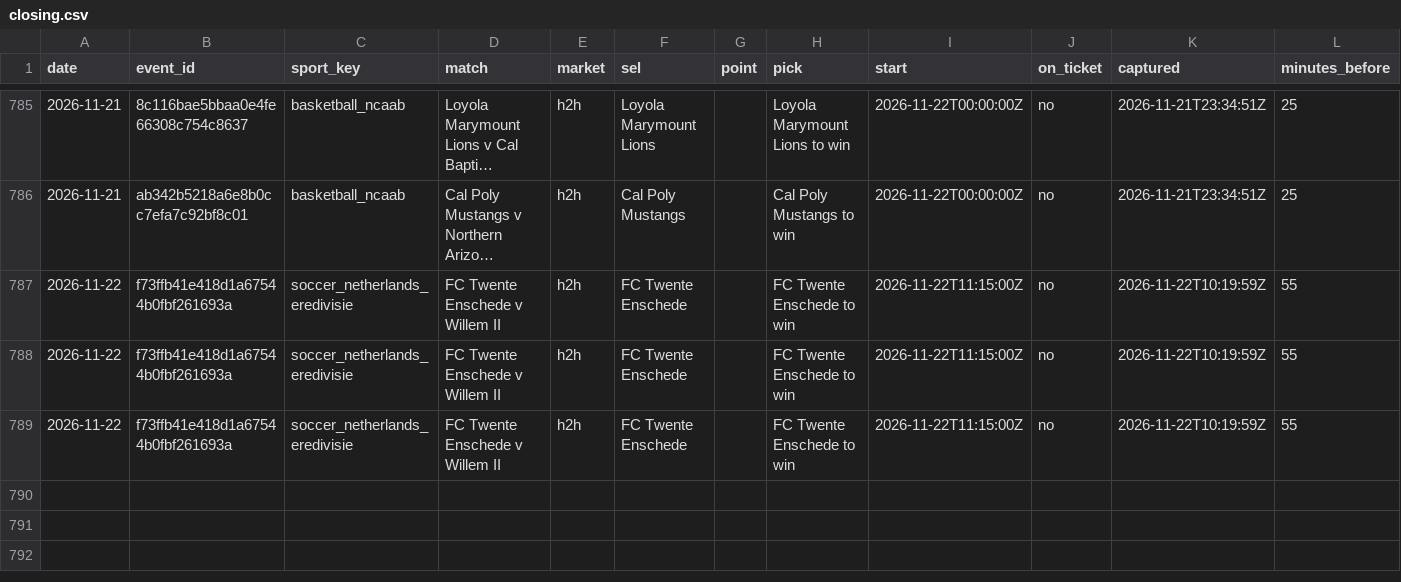
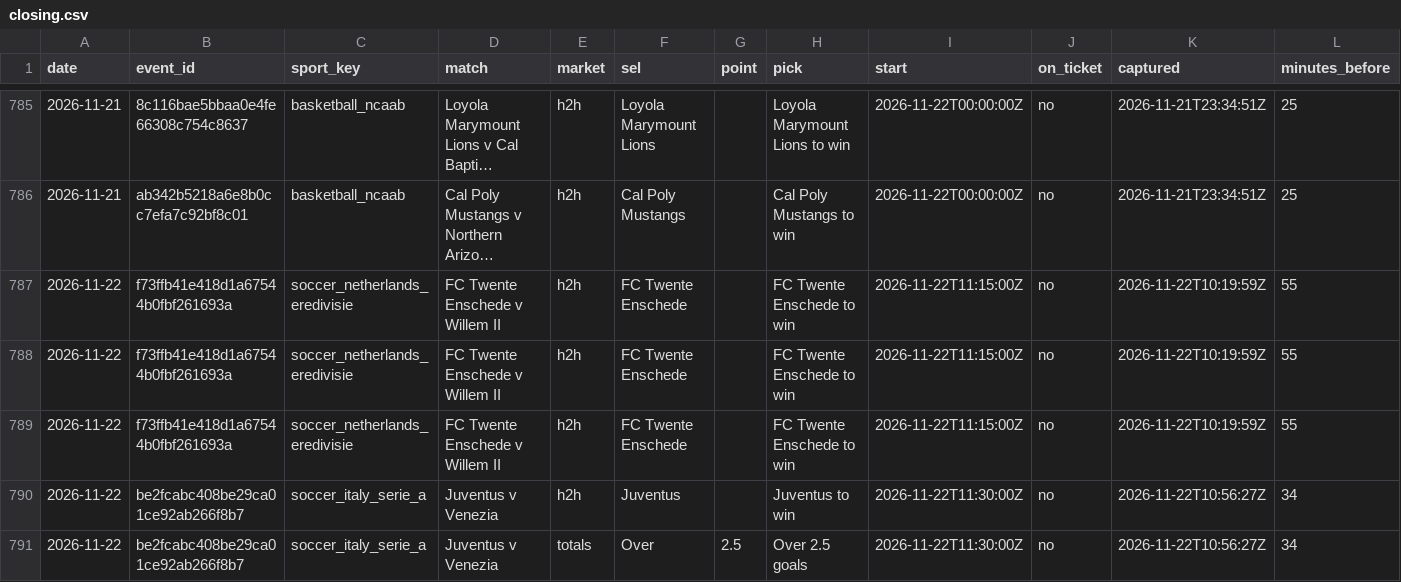
Before and after one commit to tralesmile/kockajse, a CSV file: data/closing.csv, drawn as a sheet; only a part is shown, gaps mark what is left out; long unchanged cells end in …; rows hold the shown columns only; the diff names each change by its address in the sheet, - before the commit and + after, or states it on an @@ line.

Commit message:
Update closing prices

```diff
--- a/data/closing.csv
+++ b/data/closing.csv
+row 790: 2026-11-22 | be2fcabc408be29ca01ce92ab266f8b7 | soccer_italy_serie_a | Juventus v Venezia | h2h | Juventus |  | Juventus to win | 2026-11-22T11:30:00Z | no | 2026-11-22T10:56:27Z | 34
+row 791: 2026-11-22 | be2fcabc408be29ca01ce92ab266f8b7 | soccer_italy_serie_a | Juventus v Venezia | totals | Over | 2.5 | Over 2.5 goals | 2026-11-22T11:30:00Z | no | 2026-11-22T10:56:27Z | 34
```
Also changed, not shown: 2 other files.
